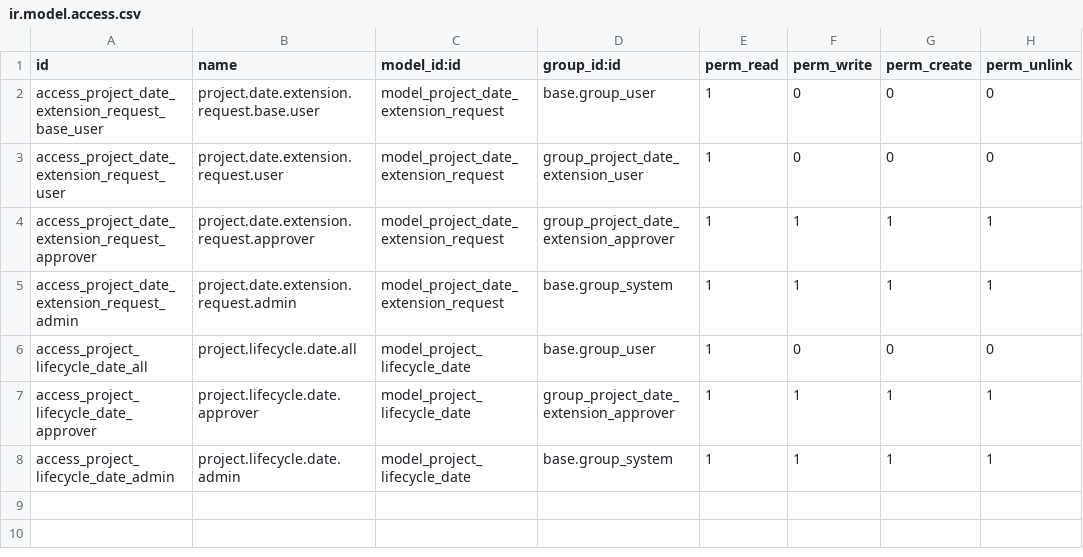
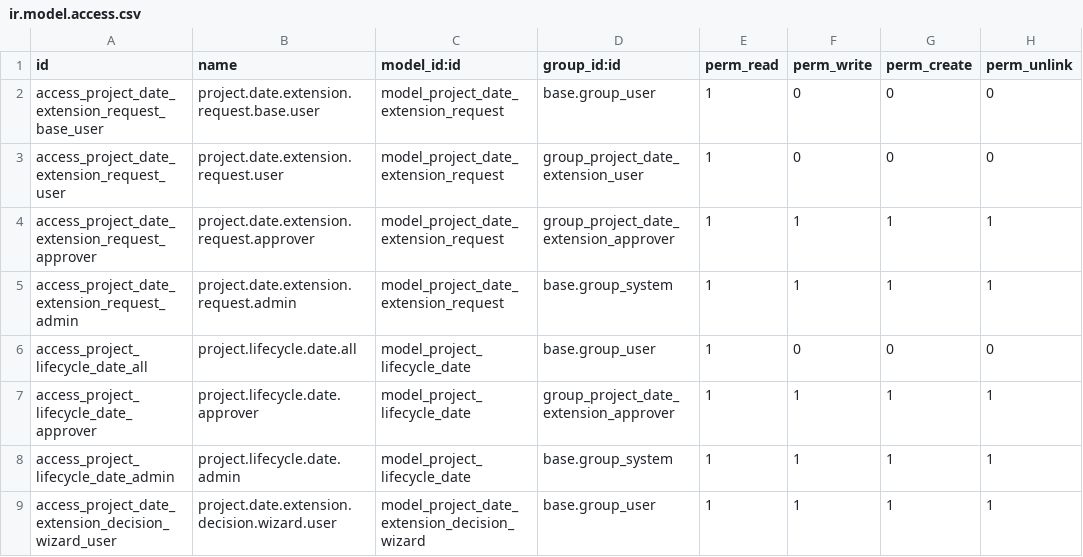
Before and after one commit to FingertipTechnologies/pms19_addons, a CSV file: project_date_extension/security/ir.model.access.csv, drawn as a sheet.

```diff
--- a/project_date_extension/security/ir.model.access.csv
+++ b/project_date_extension/security/ir.model.access.csv
@@ -8 +8,2 @@ access_project_lifecycle_date_approver,project.lifecycle.date.approver,model_pro
 access_project_lifecycle_date_admin,project.lifecycle.date.admin,model_project_lifecycle_date,base.group_system,1,1,1,1
+access_project_date_extension_decision_wizard_user,project.date.extension.decision.wizard.user,model_project_date_extension_decision_wizard,base.group_user,1,1,1,1
```
Also changed, not shown: 19 other files.
